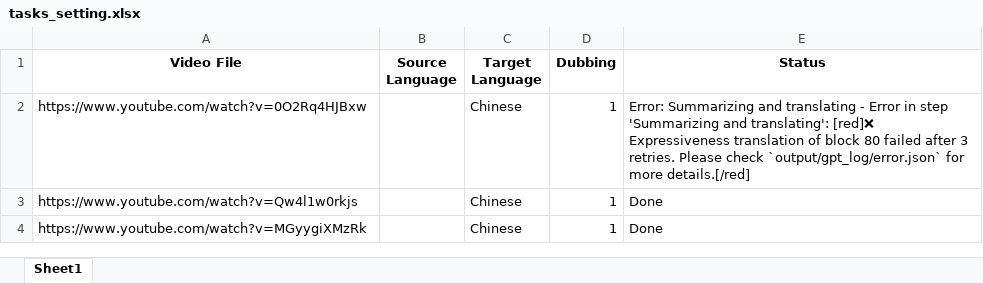
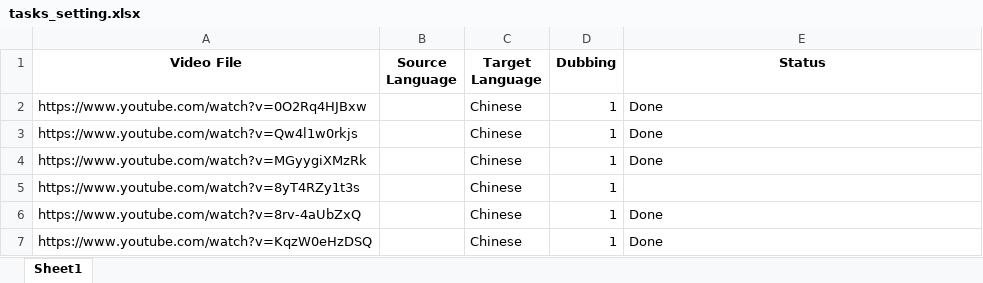
Before and after one commit to gaoshan0007/VideoLingo, an Excel workbook: batch/tasks_setting.xlsx, sheet Sheet1, drawn as a sheet; values as stored, in another font and other column widths than the file's, no borders; the diff names each change by its address in the sheet, - before the commit and + after, or states it on an @@ line.

```diff
--- a/batch/tasks_setting.xlsx (sheet Sheet1)
+++ b/batch/tasks_setting.xlsx (sheet Sheet1)
-E2 (Status): Error: Summarizing and translating - Error in step 'Summarizing and translating': [red]❌ Expressiveness translation of block 80 failed after 3 retries. Please check `output/gpt_log/error.json` for more details.[/red]
+E2 (Status): Done
+row 5: https://www.youtube.com/watch?v=8yT4RZy1t3s |  | Chinese | 1
+row 6: https://www.youtube.com/watch?v=8rv-4aUbZxQ |  | Chinese | 1 | Done
+row 7: https://www.youtube.com/watch?v=KqzW0eHzDSQ |  | Chinese | 1 | Done
```
Also changed, not shown: 3 other files.
